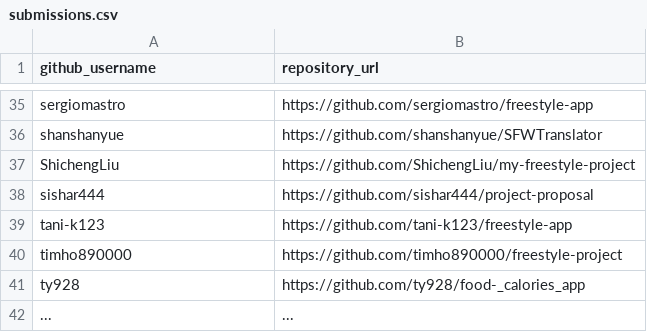
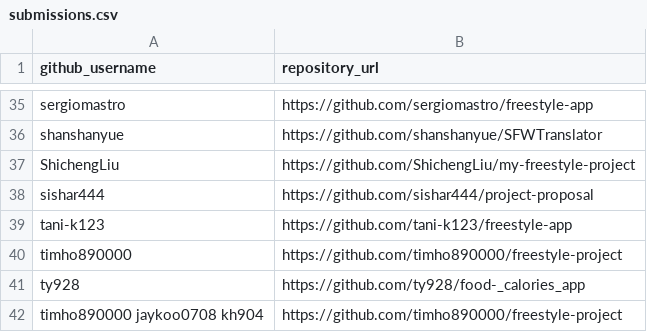
Before and after one commit to prof-rossetti/nyu-info-2335-201805, a CSV file: projects/freestyle/submissions.csv, drawn as a sheet; only a part is shown, gaps mark what is left out; removed rows and columns are numbered as before the commit, all else as after; the diff names each change by its address in the sheet, - before the commit and + after, or states it on an @@ line.

Commit message:
Update submissions.csv

```diff
--- a/projects/freestyle/submissions.csv
+++ b/projects/freestyle/submissions.csv
-row 42: ... | ...
+row 42: timho890000 jaykoo0708 kh904 | https://github.com/timho890000/freestyle-project
```
